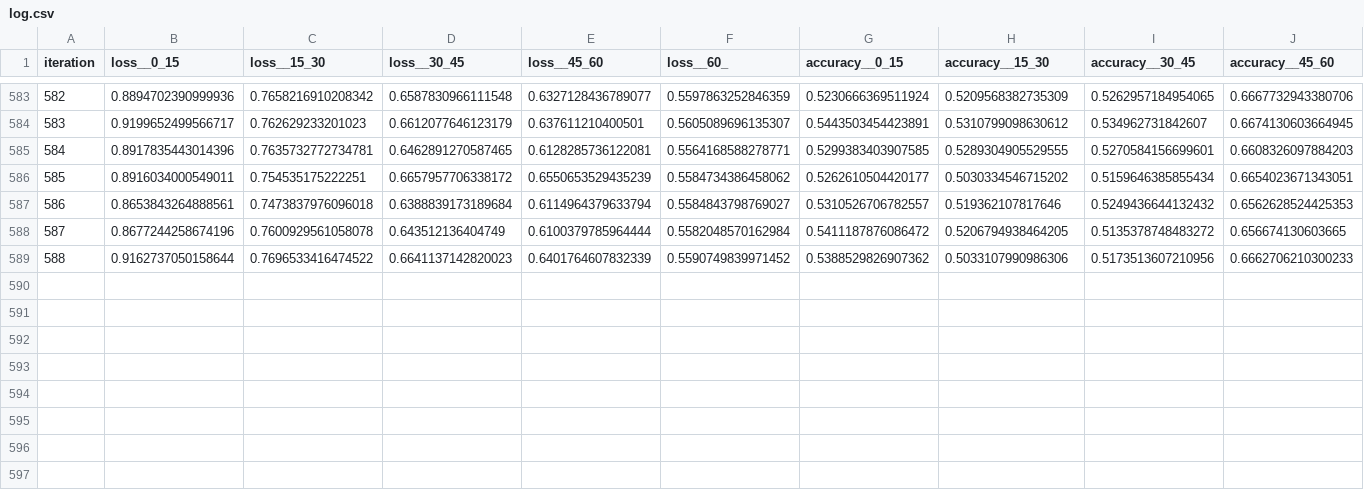
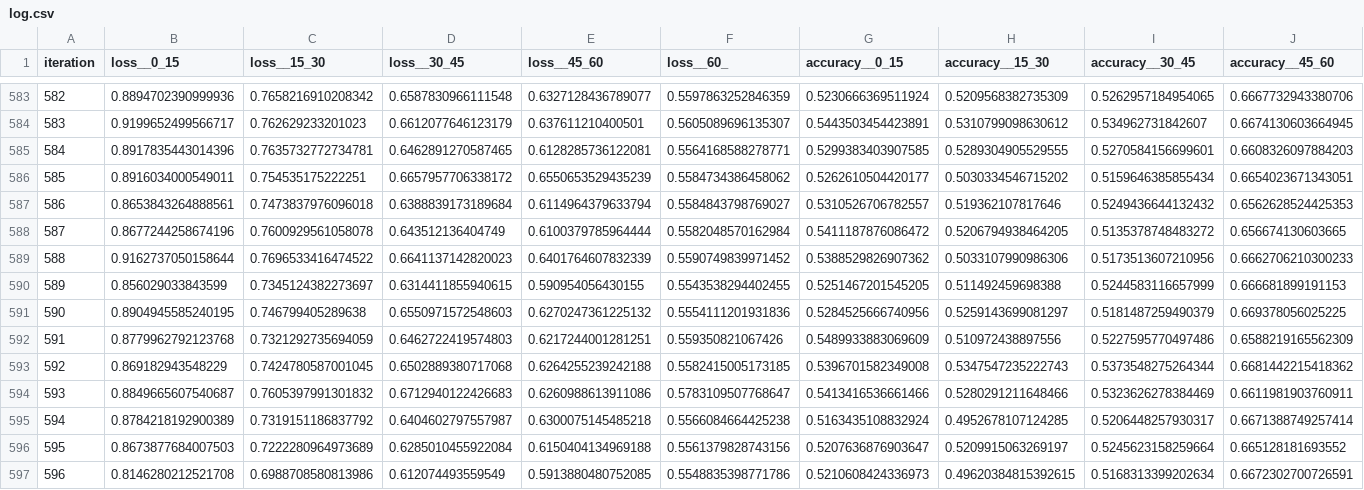
Before and after one commit to antoniok9130/Ultimate_Tic_Tac_Toe_2.0, a CSV file: Model/PyTorch/ModelInstances/predict8/log.csv, drawn as a sheet; only a part is shown, gaps mark what is left out; rows hold the shown columns only; the diff names each change by its address in the sheet, - before the commit and + after, or states it on an @@ line.

Commit message:
Finished Training on predict8

```diff
--- a/Model/PyTorch/ModelInstances/predict8/log.csv
+++ b/Model/PyTorch/ModelInstances/predict8/log.csv
+row 590: 589 | 0.856029033843599 | 0.7345124382273697 | 0.6314411855940615 | 0.590954056430155 | 0.5543538294402455 | 0.5251467201545205 | 0.511492459698388 | 0.5244583116657999 | 0.666681899191153
+row 591: 590 | 0.8904945585240195 | 0.746799405289638 | 0.6550971572548603 | 0.6270247361225132 | 0.5554111201931836 | 0.5284525666740956 | 0.5259143699081297 | 0.5181487259490379 | 0.669378056025225
+row 592: 591 | 0.8779962792123768 | 0.7321292735694059 | 0.6462722419574803 | 0.6217244001281251 | 0.559350821067426 | 0.5489933883069609 | 0.510972438897556 | 0.5227595770497486 | 0.6588219165562309
+row 593: 592 | 0.869182943548229 | 0.7424780587001045 | 0.6502889380717068 | 0.6264255239242188 | 0.5582415005173185 | 0.5396701582349008 | 0.5347547235222743 | 0.5373548275264344 | 0.6681442215418362
+row 594: 593 | 0.8849665607540687 | 0.7605397991301832 | 0.6712940122426683 | 0.6260988613911086 | 0.5783109507768647 | 0.5413416536661466 | 0.5280291211648466 | 0.5323626278384469 | 0.6611981903760911
+row 595: 594 | 0.8784218192900389 | 0.7319151186837792 | 0.6404602797557987 | 0.6300075145485218 | 0.5566084664425238 | 0.5163435108832924 | 0.4952678107124285 | 0.5206448257930317 | 0.6671388749257414
+row 596: 595 | 0.8673877684007503 | 0.7222280964973689 | 0.6285010455922084 | 0.6150404134969188 | 0.5561379828743156 | 0.5207636876903647 | 0.5209915063269197 | 0.5245623158259664 | 0.665128181693552
+row 597: 596 | 0.8146280212521708 | 0.6988708580813986 | 0.612074493559549 | 0.5913880480752085 | 0.5548835398771786 | 0.5210608424336973 | 0.49620384815392615 | 0.5168313399202634 | 0.6672302700726591
```
Also changed, not shown: 3 other files.
